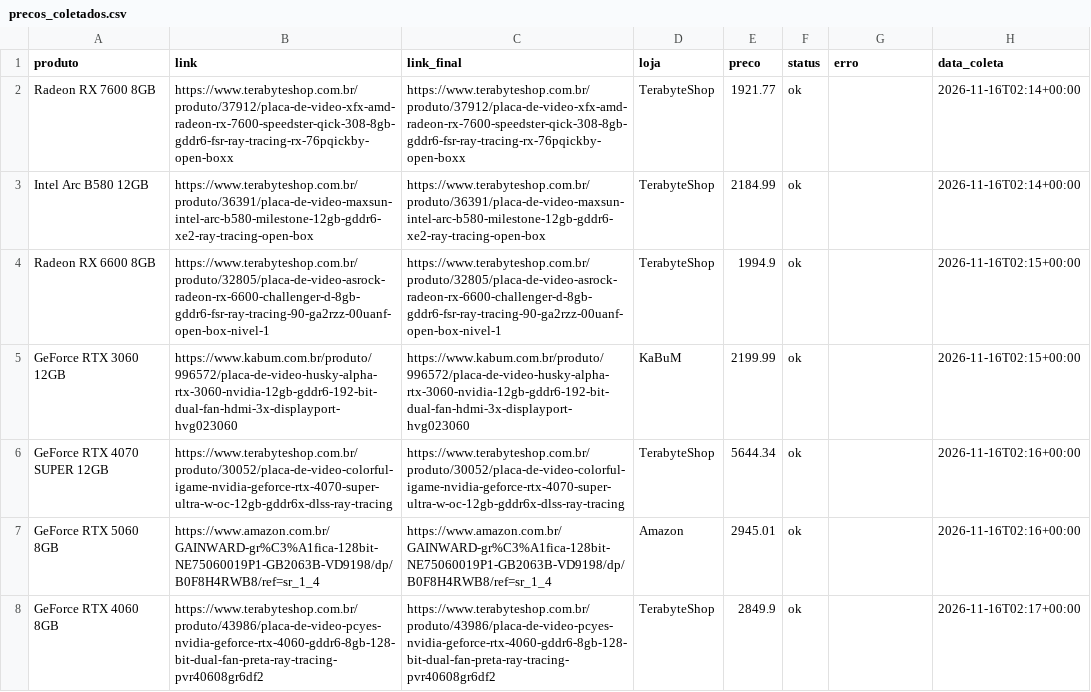
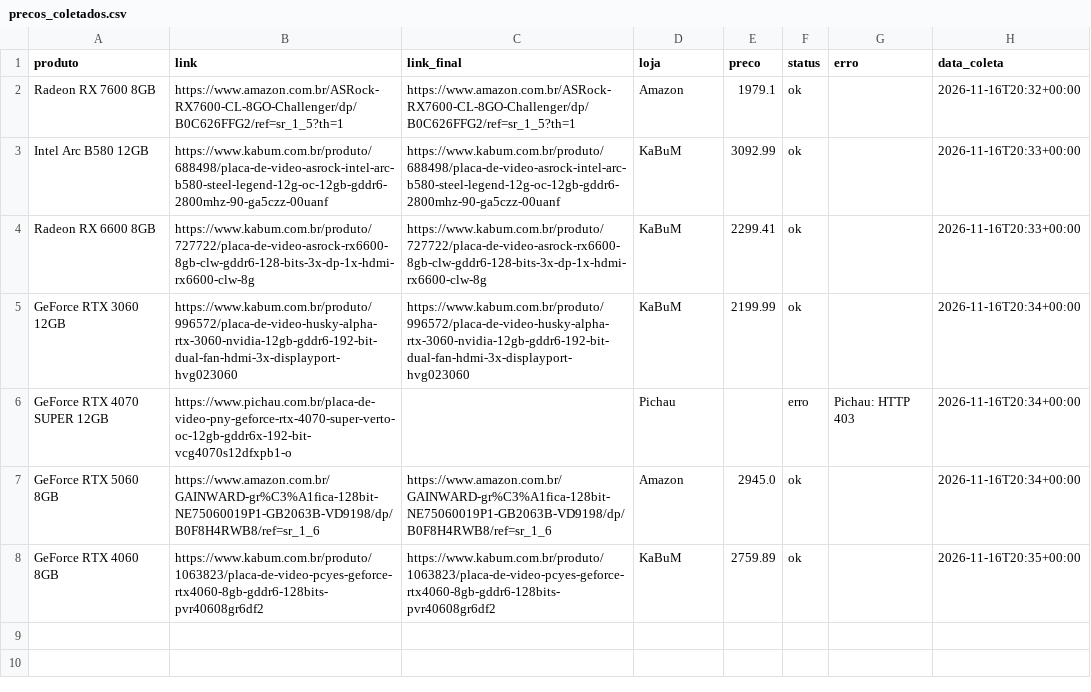
Before and after one commit to fabioconceicao22/radar-gpu-gamer-br, a CSV file: data/precos_coletados.csv, drawn as a sheet.

```diff
--- a/data/precos_coletados.csv
+++ b/data/precos_coletados.csv
@@ -1,8 +1,8 @@
 produto,link,link_final,loja,preco,status,erro,data_coleta
-Radeon RX 7600 8GB,https://www.terabyteshop.com.br/produto/37912/placa-de-video-xfx-amd-radeon-rx-7600-speedster-qick-308-8gb-gddr6-fsr-ray-tracing-rx-76pqickby-open-boxx,https://www.terabyteshop.com.br/produto/37912/placa-de-video-xfx-amd-radeon-rx-7600-speedster-qick-308-8gb-gddr6-fsr-ray-tracing-rx-76pqickby-open-boxx,TerabyteShop,1921.77,ok,,2026-11-16T02:14+00:00
-Intel Arc B580 12GB,https://www.terabyteshop.com.br/produto/36391/placa-de-video-maxsun-intel-arc-b580-milestone-12gb-gddr6-xe2-ray-tracing-open-box,https://www.terabyteshop.com.br/produto/36391/placa-de-video-maxsun-intel-arc-b580-milestone-12gb-gddr6-xe2-ray-tracing-open-box,TerabyteShop,2184.99,ok,,2026-11-16T02:14+00:00
-Radeon RX 6600 8GB,https://www.terabyteshop.com.br/produto/32805/placa-de-video-asrock-radeon-rx-6600-challenger-d-8gb-gddr6-fsr-ray-tracing-90-ga2rzz-00uanf-open-box-nivel-1,https://www.terabyteshop.com.br/produto/32805/placa-de-video-asrock-radeon-rx-6600-challenger-d-8gb-gddr6-fsr-ray-tracing-90-ga2rzz-00uanf-open-box-nivel-1,TerabyteShop,1994.9,ok,,2026-11-16T02:15+00:00
-GeForce RTX 3060 12GB,https://www.kabum.com.br/produto/996572/placa-de-video-husky-alpha-rtx-3060-nvidia-12gb-gddr6-192-bit-dual-fan-hdmi-3x-displayport-hvg023060,https://www.kabum.com.br/produto/996572/placa-de-video-husky-alpha-rtx-3060-nvidia-12gb-gddr6-192-bit-dual-fan-hdmi-3x-displayport-hvg023060,KaBuM,2199.99,ok,,2026-11-16T02:15+00:00
-GeForce RTX 4070 SUPER 12GB,https://www.terabyteshop.com.br/produto/30052/placa-de-video-colorful-igame-nvidia-geforce-rtx-4070-super-ultra-w-oc-12gb-gddr6x-dlss-ray-tracing,https://www.terabyteshop.com.br/produto/30052/placa-de-video-colorful-igame-nvidia-geforce-rtx-4070-super-ultra-w-oc-12gb-gddr6x-dlss-ray-tracing,TerabyteShop,5644.34,ok,,2026-11-16T02:16+00:00
-GeForce RTX 5060 8GB,https://www.amazon.com.br/GAINWARD-gr%C3%A1fica-128bit-NE75060019P1-GB2063B-VD9198/dp/B0F8H4RWB8/ref=sr_1_4,https://www.amazon.com.br/GAINWARD-gr%C3%A1fica-128bit-NE75060019P1-GB2063B-VD9198/dp/B0F8H4RWB8/ref=sr_1_4,Amazon,2945.01,ok,,2026-11-16T02:16+00:00
-GeForce RTX 4060 8GB,https://www.terabyteshop.com.br/produto/43986/placa-de-video-pcyes-nvidia-geforce-rtx-4060-gddr6-8gb-128-bit-dual-fan-preta-ray-tracing-pvr40608gr6df2,https://www.terabyteshop.com.br/produto/43986/placa-de-video-pcyes-nvidia-geforce-rtx-4060-gddr6-8gb-128-bit-dual-fan-preta-ray-tracing-pvr40608gr6df2,TerabyteShop,2849.9,ok,,2026-11-16T02:17+00:00
+Radeon RX 7600 8GB,https://www.amazon.com.br/ASRock-RX7600-CL-8GO-Challenger/dp/B0C626FFG2/ref=sr_1_5?th=1,https://www.amazon.com.br/ASRock-RX7600-CL-8GO-Challenger/dp/B0C626FFG2/ref=sr_1_5?th=1,Amazon,1979.1,ok,,2026-11-16T20:32+00:00
+Intel Arc B580 12GB,https://www.kabum.com.br/produto/688498/placa-de-video-asrock-intel-arc-b580-steel-legend-12g-oc-12gb-gddr6-2800mhz-90-ga5czz-00uanf,https://www.kabum.com.br/produto/688498/placa-de-video-asrock-intel-arc-b580-steel-legend-12g-oc-12gb-gddr6-2800mhz-90-ga5czz-00uanf,KaBuM,3092.99,ok,,2026-11-16T20:33+00:00
+Radeon RX 6600 8GB,https://www.kabum.com.br/produto/727722/placa-de-video-asrock-rx6600-8gb-clw-gddr6-128-bits-3x-dp-1x-hdmi-rx6600-clw-8g,https://www.kabum.com.br/produto/727722/placa-de-video-asrock-rx6600-8gb-clw-gddr6-128-bits-3x-dp-1x-hdmi-rx6600-clw-8g,KaBuM,2299.41,ok,,2026-11-16T20:33+00:00
+GeForce RTX 3060 12GB,https://www.kabum.com.br/produto/996572/placa-de-video-husky-alpha-rtx-3060-nvidia-12gb-gddr6-192-bit-dual-fan-hdmi-3x-displayport-hvg023060,https://www.kabum.com.br/produto/996572/placa-de-video-husky-alpha-rtx-3060-nvidia-12gb-gddr6-192-bit-dual-fan-hdmi-3x-displayport-hvg023060,KaBuM,2199.99,ok,,2026-11-16T20:34+00:00
+GeForce RTX 4070 SUPER 12GB,https://www.pichau.com.br/placa-de-video-pny-geforce-rtx-4070-super-verto-oc-12gb-gddr6x-192-bit-vcg4070s12dfxpb1-o,,Pichau,,erro,Pichau: HTTP 403,2026-11-16T20:34+00:00
+GeForce RTX 5060 8GB,https://www.amazon.com.br/GAINWARD-gr%C3%A1fica-128bit-NE75060019P1-GB2063B-VD9198/dp/B0F8H4RWB8/ref=sr_1_6,https://www.amazon.com.br/GAINWARD-gr%C3%A1fica-128bit-NE75060019P1-GB2063B-VD9198/dp/B0F8H4RWB8/ref=sr_1_6,Amazon,2945.0,ok,,2026-11-16T20:34+00:00
+GeForce RTX 4060 8GB,https://www.kabum.com.br/produto/1063823/placa-de-video-pcyes-geforce-rtx4060-8gb-gddr6-128bits-pvr40608gr6df2,https://www.kabum.com.br/produto/1063823/placa-de-video-pcyes-geforce-rtx4060-8gb-gddr6-128bits-pvr40608gr6df2,KaBuM,2759.89,ok,,2026-11-16T20:35+00:00
```
